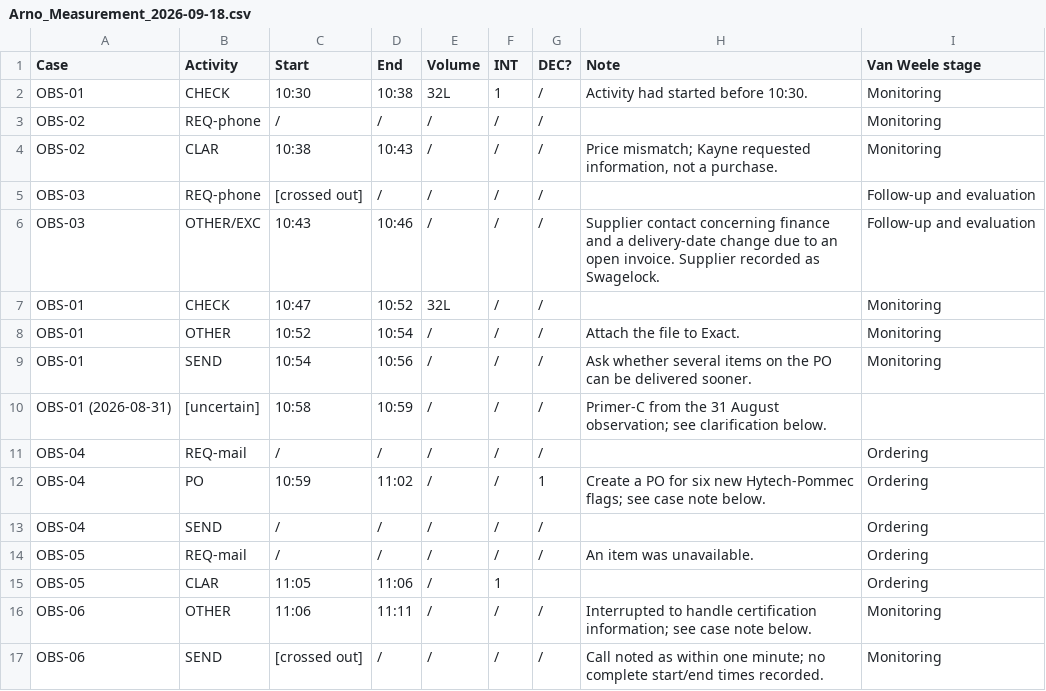
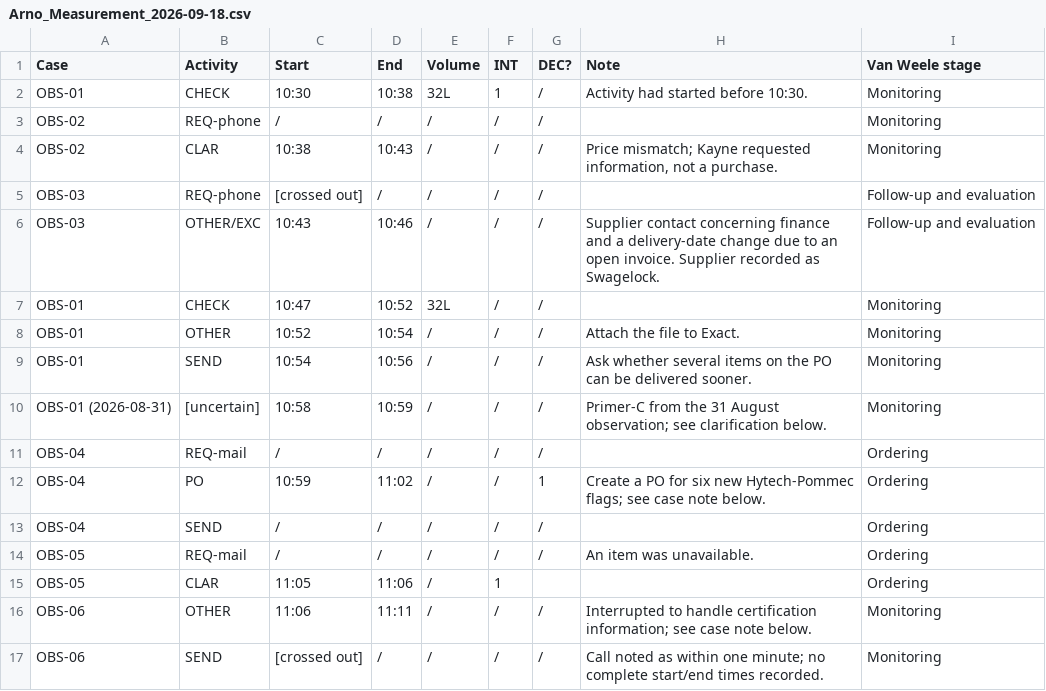
Before and after one commit to Luuuuuig/Bachelor-End-Project, a CSV file: docs/measurement/Arno_Measurement_2026-09-18.csv, drawn as a sheet; only a part is shown.

Commit message:
Close 18 September stage review with Primer-C monitoring assignment
Choose Monitoring within observer-permitted alternatives for the quantity/price check. Retain its dated case ID and original fields; leave OBS-28 unassigned as instructed.

```diff
--- a/docs/measurement/Arno_Measurement_2026-09-18.csv
+++ b/docs/measurement/Arno_Measurement_2026-09-18.csv
@@ -9,3 +9,3 @@ OBS-01,OTHER,10:52,10:54,/,/,/,Attach the file to Exact.,Monitoring
 OBS-01,SEND,10:54,10:56,/,/,/,Ask whether several items on the PO can be delivered sooner.,Monitoring
-OBS-01 (2026-08-31),[uncertain],10:58,10:59,/,/,/,Primer-C from the 31 August observation; see clarification below.,
+OBS-01 (2026-08-31),[uncertain],10:58,10:59,/,/,/,Primer-C from the 31 August observation; see clarification below.,Monitoring
 OBS-04,REQ-mail,/,/,/,/,/,,Ordering
```
Also changed, not shown: 1 other file.
